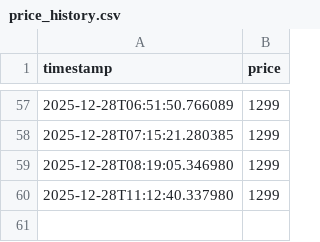
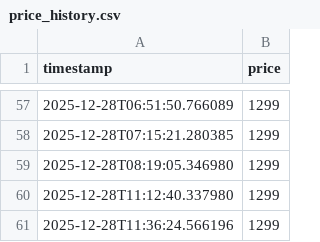
Before and after one commit to rakzeh/price-tracker, a CSV file: price_history.csv, drawn as a sheet; only a part is shown, gaps mark what is left out; the diff names each change by its address in the sheet, - before the commit and + after, or states it on an @@ line.

Commit message:
Update price

```diff
--- a/price_history.csv
+++ b/price_history.csv
+row 61: 2025-12-28T11:36:24.566196 | 1299
```
